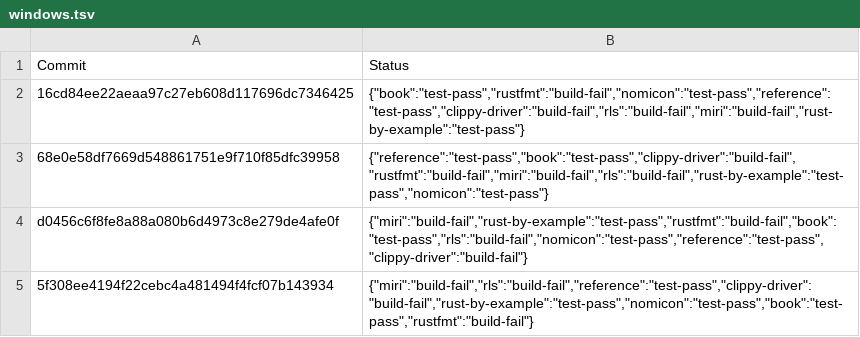
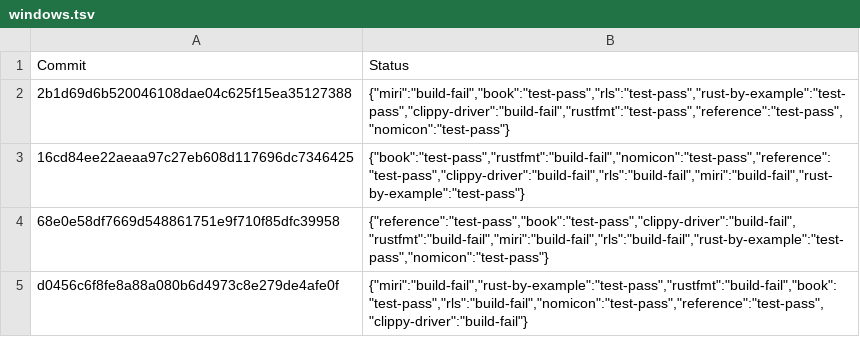
Before and after one commit to rust-lang-nursery/rust-toolstate, a TSV file: history/windows.tsv, drawn as a sheet; only a part is shown; the shorter side is filled out with more unchanged rows; the diff names each change by its address in the sheet, - before the commit and + after, or states it on an @@ line.

Commit message:
(windows CI update)

```diff
--- a/history/windows.tsv
+++ b/history/windows.tsv
+row 2: 2b1d69d6b520046108dae04c625f15ea35127388 | {"miri":"build-fail","book":"test-pass","rls":"test-pass","rust-by-example":"test-pass","clippy-driver":"build-fail","rustfmt":"test-pass","reference":"test-pass","nomicon":"test-pass"}
```
